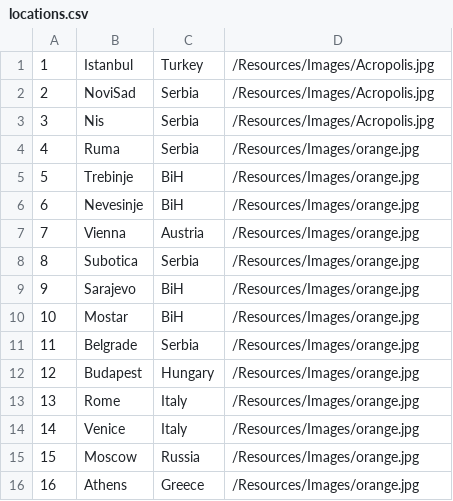
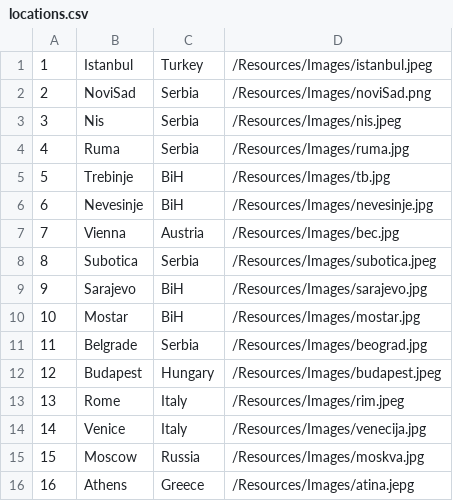
Before and after one commit to anjalovric/Tim1, a CSV file: InitialProject/Resources/Data/locations.csv, drawn as a sheet.

Commit message:
Photos for locations added

```diff
--- a/InitialProject/Resources/Data/locations.csv
+++ b/InitialProject/Resources/Data/locations.csv
@@ -1,16 +1,16 @@
-1|Istanbul|Turkey|/Resources/Images/Acropolis.jpg
-2|NoviSad|Serbia|/Resources/Images/Acropolis.jpg
-3|Nis|Serbia|/Resources/Images/Acropolis.jpg
-4|Ruma|Serbia|/Resources/Images/orange.jpg
-5|Trebinje|BiH|/Resources/Images/orange.jpg
-6|Nevesinje|BiH|/Resources/Images/orange.jpg
-7|Vienna|Austria|/Resources/Images/orange.jpg
-8|Subotica|Serbia|/Resources/Images/orange.jpg
-9|Sarajevo|BiH|/Resources/Images/orange.jpg
-10|Mostar|BiH|/Resources/Images/orange.jpg
-11|Belgrade|Serbia|/Resources/Images/orange.jpg
-12|Budapest|Hungary|/Resources/Images/orange.jpg
-13|Rome|Italy|/Resources/Images/orange.jpg
-14|Venice|Italy|/Resources/Images/orange.jpg
-15|Moscow|Russia|/Resources/Images/orange.jpg
-16|Athens|Greece|/Resources/Images/orange.jpg
+1|Istanbul|Turkey|/Resources/Images/istanbul.jpeg
+2|NoviSad|Serbia|/Resources/Images/noviSad.png
+3|Nis|Serbia|/Resources/Images/nis.jpeg
+4|Ruma|Serbia|/Resources/Images/ruma.jpg
+5|Trebinje|BiH|/Resources/Images/tb.jpg
+6|Nevesinje|BiH|/Resources/Images/nevesinje.jpg
+7|Vienna|Austria|/Resources/Images/bec.jpg
+8|Subotica|Serbia|/Resources/Images/subotica.jpeg
+9|Sarajevo|BiH|/Resources/Images/sarajevo.jpg
+10|Mostar|BiH|/Resources/Images/mostar.jpg
+11|Belgrade|Serbia|/Resources/Images/beograd.jpg
+12|Budapest|Hungary|/Resources/Images/budapest.jpeg
+13|Rome|Italy|/Resources/Images/rim.jpeg
+14|Venice|Italy|/Resources/Images/venecija.jpg
+15|Moscow|Russia|/Resources/Images/moskva.jpg
+16|Athens|Greece|/Resources/Images/atina.jepg
```
Also changed, not shown: InitialProject/Resources/Data/forumComments.csv, 21 other files.
